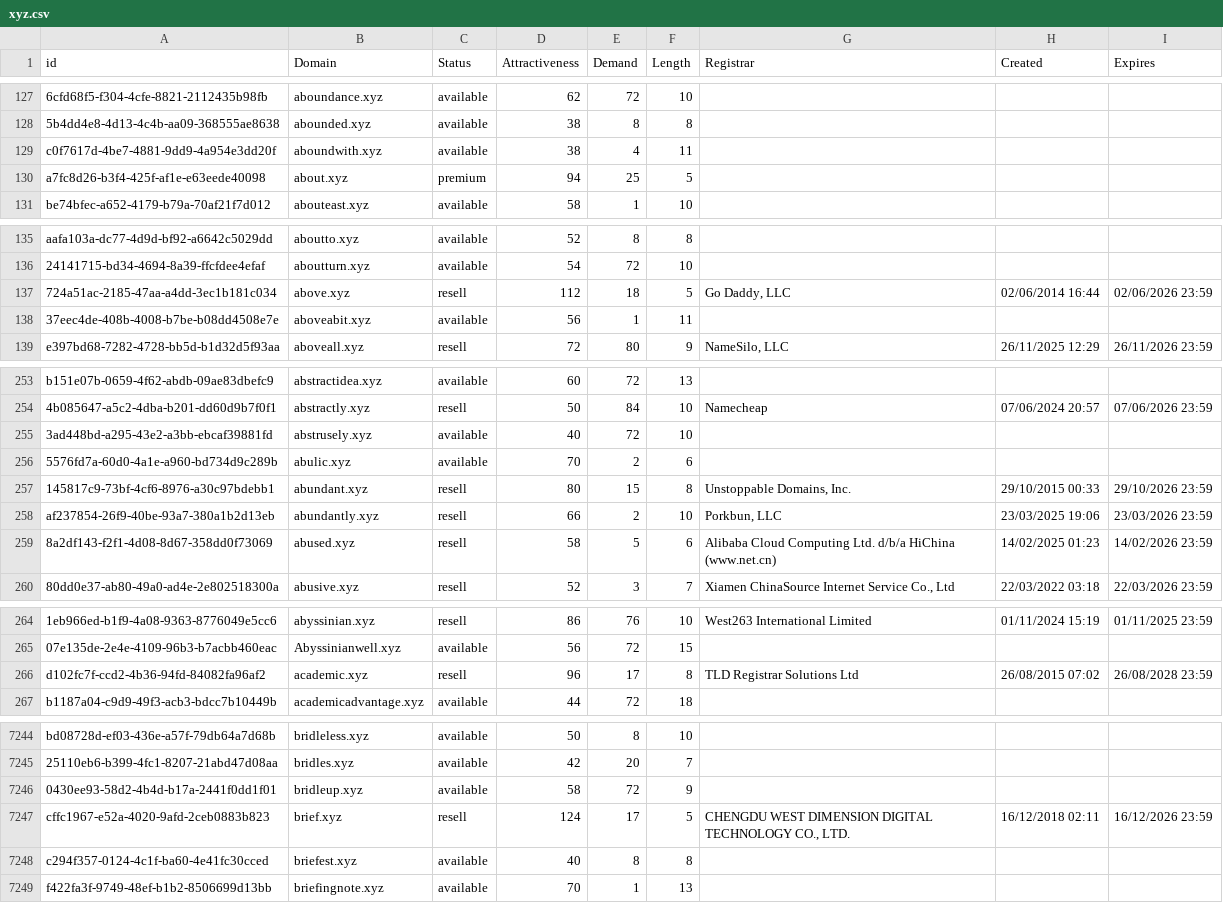
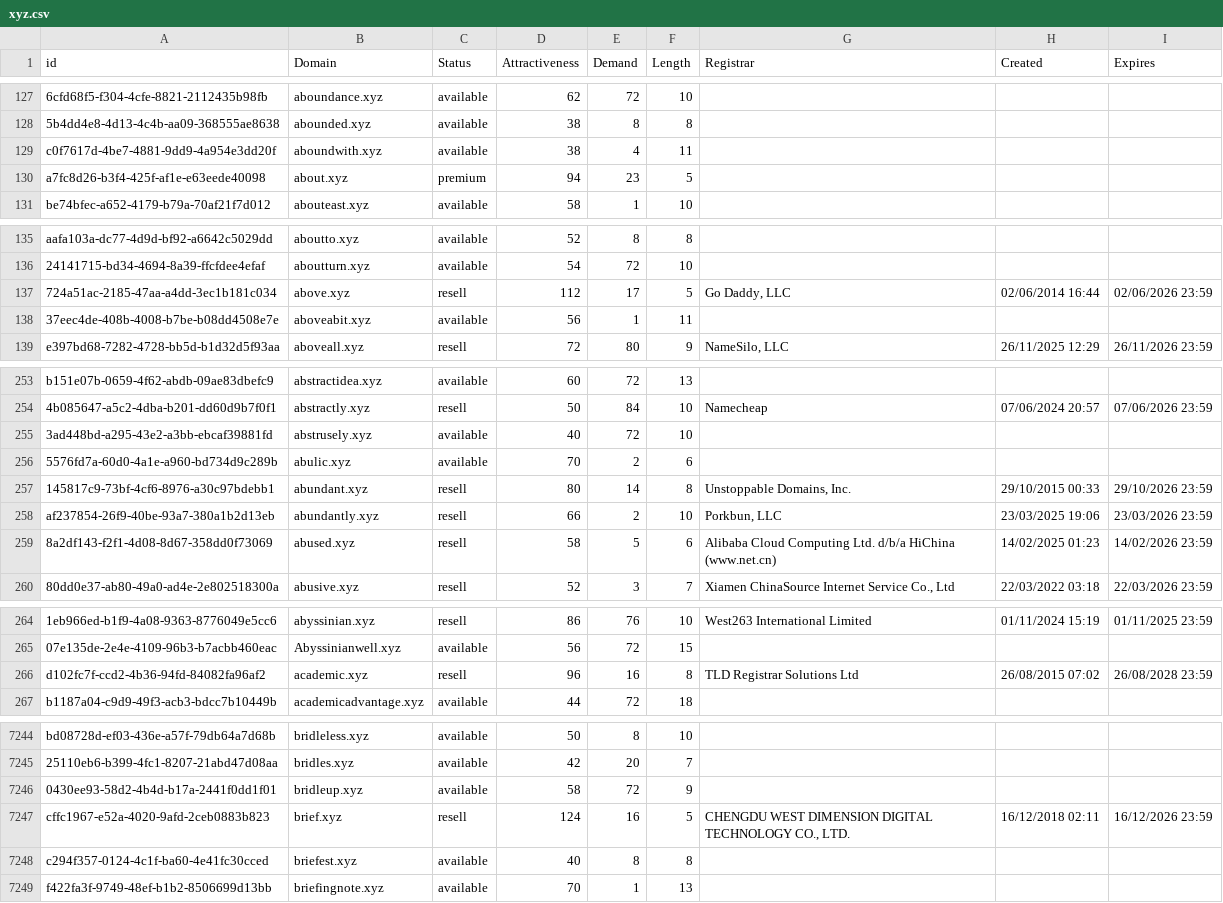
Before and after one commit to UniqueDomains/xyz-oneword-domains, a CSV file: xyz.csv, drawn as a sheet; only a part is shown, gaps mark what is left out; the diff names each change by its address in the sheet, - before the commit and + after, or states it on an @@ line.

Commit message:
Domains update

```diff
--- a/xyz.csv
+++ b/xyz.csv
-E130 (Demand): 25
+E130 (Demand): 23
-E137 (Demand): 18
+E137 (Demand): 17
-E257 (Demand): 15
+E257 (Demand): 14
-E266 (Demand): 17
+E266 (Demand): 16
-E7247 (Demand): 17
+E7247 (Demand): 16
```
Also changed, not shown: 2 other files.
